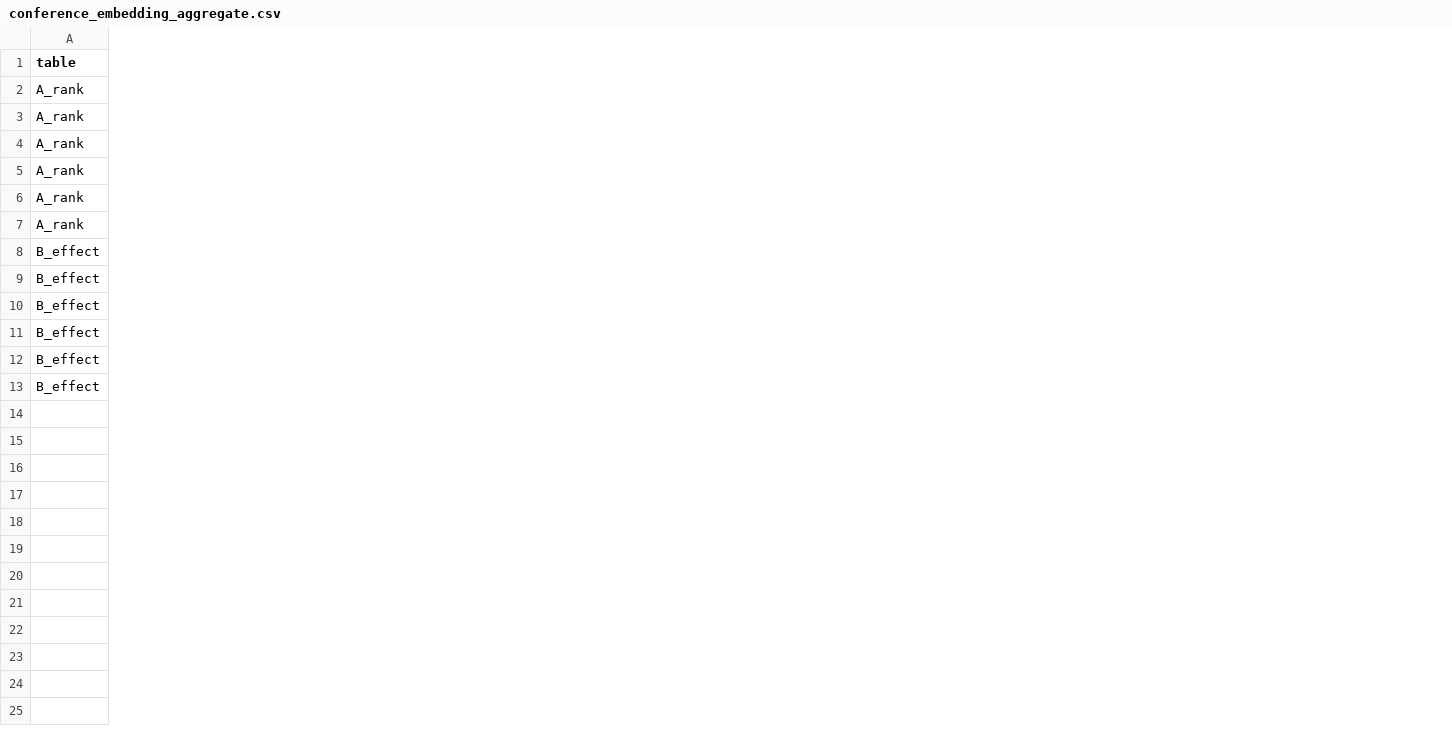
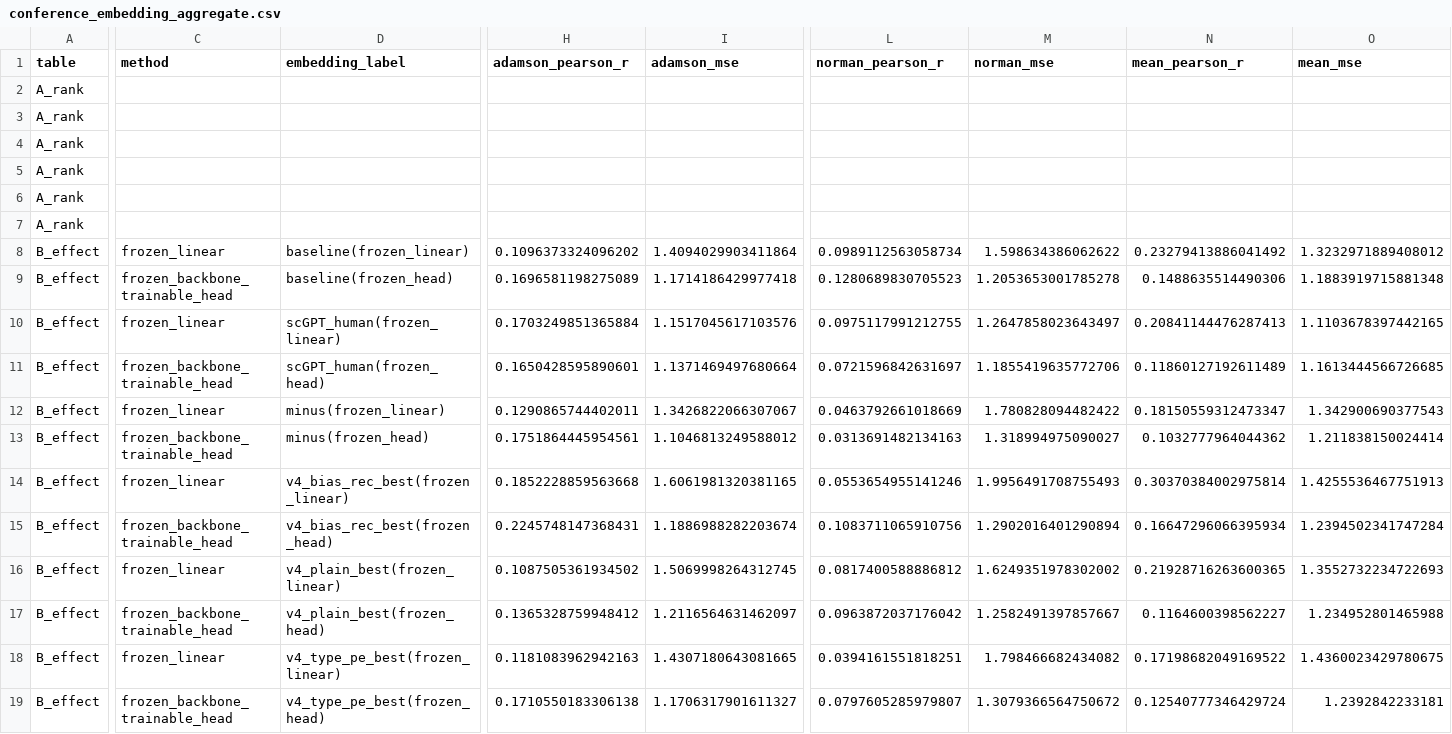
Before and after one commit to VictorHuu/comparison-SC-embedding, a CSV file: results/perturbation_regression/conference_embedding_aggregate.csv, drawn as a sheet; only a part is shown, gaps mark what is left out; rows hold the shown columns only; the diff covers the shown part only; the diff names each change by its address in the sheet, - before the commit and + after, or states it on an @@ line.

```diff
--- a/results/perturbation_regression/conference_embedding_aggregate.csv
+++ b/results/perturbation_regression/conference_embedding_aggregate.csv
+column C (method), row 8: frozen_linear; rows 11-12: frozen_backbone_trainable_head | frozen_linear; rows 15-16: frozen_backbone_trainable_head | frozen_linear; row 18: frozen_linear
+column D (embedding_label), row 8: baseline(frozen_linear); rows 11-12: scGPT_human(frozen_head) | minus(frozen_linear); rows 15-16: v4_bias_rec_best(frozen_head) | v4_plain_best(frozen_linear); row 18: v4_type_pe_best(frozen_linear)
+column H (adamson_pearson_r), row 8: 0.1096373324096202; rows 11-12: 0.1650428595890601 | 0.1290865744402011; rows 15-16: 0.2245748147368431 | 0.1087505361934502; row 18: 0.1181083962942163
+column I (adamson_mse), row 8: 1.4094029903411864; rows 11-12: 1.1371469497680664 | 1.3426822066307067; rows 15-16: 1.1886988282203674 | 1.5069998264312745; row 18: 1.4307180643081665
+column L (norman_pearson_r), row 8: 0.0989112563058734; rows 11-12: 0.0721596842631697 | 0.0463792661018669; rows 15-16: 0.1083711065910756 | 0.0817400588886812; row 18: 0.0394161551818251
+column M (norman_mse), row 8: 1.598634386062622; rows 11-12: 1.1855419635772706 | 1.780828094482422; rows 15-16: 1.2902016401290894 | 1.6249351978302002; row 18: 1.798466682434082
+column N (mean_pearson_r), row 8: 0.23279413886041492; rows 11-12: 0.11860127192611489 | 0.18150559312473347; rows 15-16: 0.16647296066395934 | 0.21928716263600365; row 18: 0.17198682049169522
+column O (mean_mse), row 8: 1.3232971889408012; rows 11-12: 1.1613444566726685 | 1.342900690377543; rows 15-16: 1.2394502341747284 | 1.3552732234722693; row 18: 1.4360023429780675
+row 9: B_effect | frozen_backbone_trainable_head | baseline(frozen_head) | 0.1696581198275089 | 1.1714186429977418 | 0.1280689830705523 | 1.2053653001785278 | 0.1488635514490306 | 1.1883919715881348
+row 10: B_effect | frozen_linear | scGPT_human(frozen_linear) | 0.1703249851365884 | 1.1517045617103576 | 0.0975117991212755 | 1.2647858023643497 | 0.20841144476287413 | 1.1103678397442165
+row 13: B_effect | frozen_backbone_trainable_head | minus(frozen_head) | 0.1751864445954561 | 1.1046813249588012 | 0.0313691482134163 | 1.318994975090027 | 0.1032777964044362 | 1.211838150024414
+row 14: B_effect | frozen_linear | v4_bias_rec_best(frozen_linear) | 0.1852228859563668 | 1.6061981320381165 | 0.0553654955141246 | 1.9956491708755493 | 0.30370384002975814 | 1.4255536467751913
+row 17: B_effect | frozen_backbone_trainable_head | v4_plain_best(frozen_head) | 0.1365328759948412 | 1.2116564631462097 | 0.0963872037176042 | 1.2582491397857667 | 0.1164600398562227 | 1.234952801465988
+row 19: B_effect | frozen_backbone_trainable_head | v4_type_pe_best(frozen_head) | 0.1710550183306138 | 1.1706317901611327 | 0.0797605285979807 | 1.3079366564750672 | 0.12540777346429724 | 1.2392842233181
```
Also changed, not shown: 2 added columns and 4 removed columns elsewhere in this file, 6 other files.
